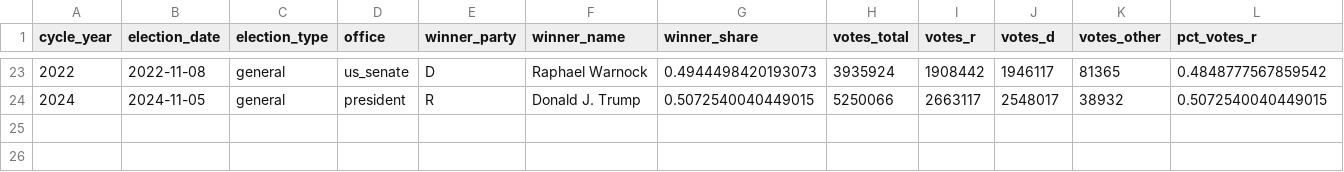
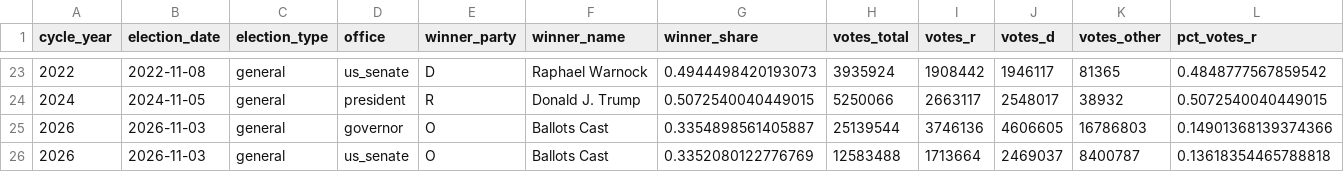
Before and after one commit to evolvedHow/fgdp-analysis, a CSV file: fdp/data/repos/main/fdga/statewide.csv, drawn as a sheet; only a part is shown, gaps mark what is left out; rows hold the shown columns only; the diff names each change by its address in the sheet, - before the commit and + after, or states it on an @@ line.

```diff
--- a/fdp/data/repos/main/fdga/statewide.csv
+++ b/fdp/data/repos/main/fdga/statewide.csv
+row 25: 2026 | 2026-11-03 | general | governor | O | Ballots Cast | 0.3354898561405887 | 25139544 | 3746136 | 4606605 | 16786803 | 0.14901368139374366
+row 26: 2026 | 2026-11-03 | general | us_senate | O | Ballots Cast | 0.3352080122776769 | 12583488 | 1713664 | 2469037 | 8400787 | 0.13618354465788818
```
Also changed, not shown: fdp/data/repos/main/fdga/contests.csv, fdp/data/repos/main/fdga/manifest.csv, 6 other files.
